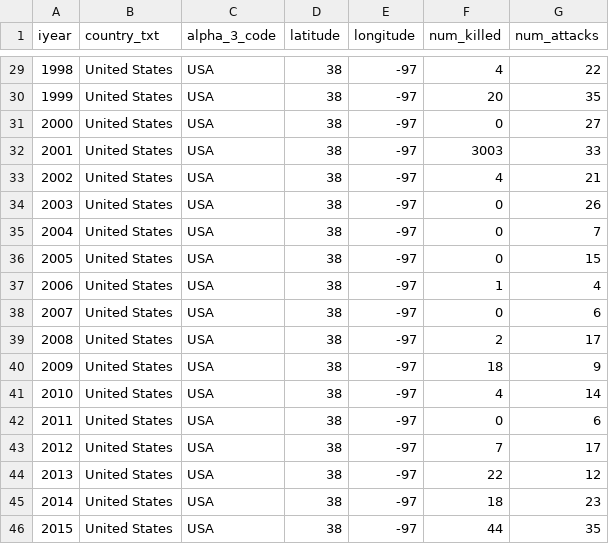
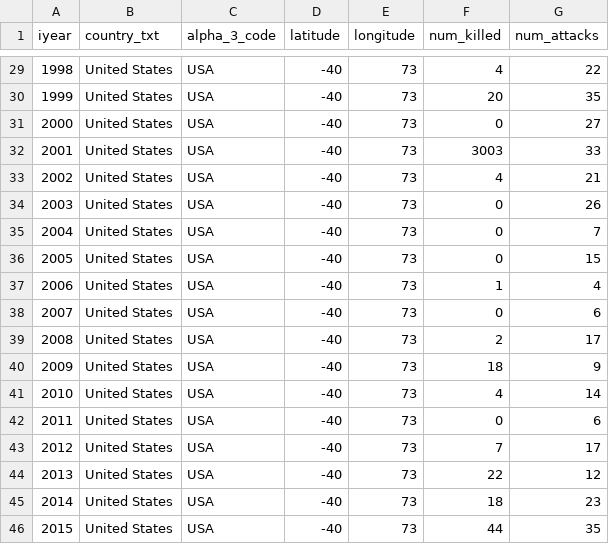
Before and after one commit to tybell/Map, a CSV file: docs/prototype/data.csv, drawn as a sheet; only a part is shown, gaps mark what is left out; the diff covers the shown part only.

```diff
--- a/docs/prototype/data.csv
+++ b/docs/prototype/data.csv
@@ -29,18 +29,18 @@ iyear,country_txt,alpha_3_code,latitude,longitude,num_killed,num_attacks
-1998,United States,USA,38,-97,4,22
-1999,United States,USA,38,-97,20,35
-2000,United States,USA,38,-97,0,27
-2001,United States,USA,38,-97,3003,33
-2002,United States,USA,38,-97,4,21
-2003,United States,USA,38,-97,0,26
-2004,United States,USA,38,-97,0,7
-2005,United States,USA,38,-97,0,15
-2006,United States,USA,38,-97,1,4
-2007,United States,USA,38,-97,0,6
-2008,United States,USA,38,-97,2,17
-2009,United States,USA,38,-97,18,9
-2010,United States,USA,38,-97,4,14
-2011,United States,USA,38,-97,0,6
-2012,United States,USA,38,-97,7,17
-2013,United States,USA,38,-97,22,12
-2014,United States,USA,38,-97,18,23
-2015,United States,USA,38,-97,44,35
+1998,United States,USA,-40,73,4,22
+1999,United States,USA,-40,73,20,35
+2000,United States,USA,-40,73,0,27
+2001,United States,USA,-40,73,3003,33
+2002,United States,USA,-40,73,4,21
+2003,United States,USA,-40,73,0,26
+2004,United States,USA,-40,73,0,7
+2005,United States,USA,-40,73,0,15
+2006,United States,USA,-40,73,1,4
+2007,United States,USA,-40,73,0,6
+2008,United States,USA,-40,73,2,17
+2009,United States,USA,-40,73,18,9
+2010,United States,USA,-40,73,4,14
+2011,United States,USA,-40,73,0,6
+2012,United States,USA,-40,73,7,17
+2013,United States,USA,-40,73,22,12
+2014,United States,USA,-40,73,18,23
+2015,United States,USA,-40,73,44,35
```
Also changed, not shown: 54 edited cells elsewhere in this file.
